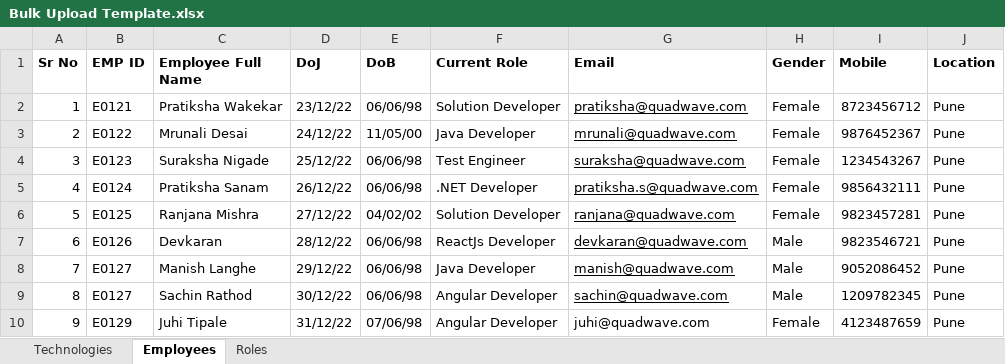
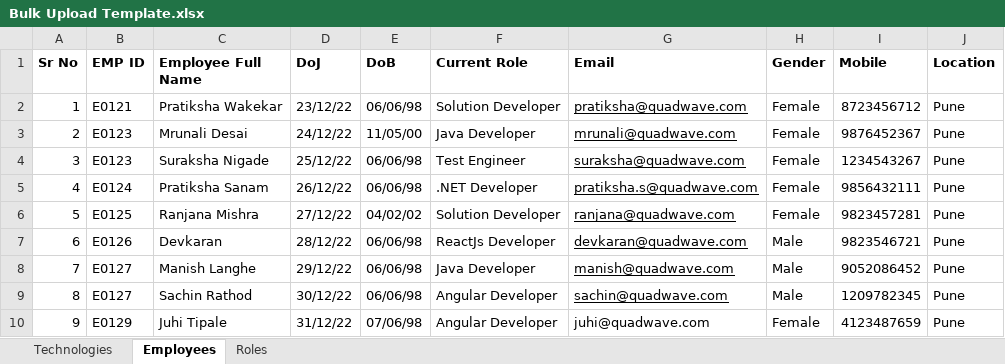
Before and after one commit to Code-CHOUDHARY/ResumeBuilderBackend, an Excel workbook: upload/template/role/Bulk Upload Template.xlsx, sheet Employees, drawn as a sheet; values as stored, in another font and other column widths than the file's, no borders; table styles not drawn; the diff names each change by its address in the sheet, - before the commit and + after, or states it on an @@ line.

```diff
--- a/upload/template/role/Bulk Upload Template.xlsx (sheet Employees)
+++ b/upload/template/role/Bulk Upload Template.xlsx (sheet Employees)
-B3 (EMP ID): E0122
+B3 (EMP ID): E0123
```
Also changed, not shown: sheet Technologies, upload/template/employee/Bulk Upload Template.xlsx, upload/template/technology/Bulk Upload Template.xlsx, 4 other files.
